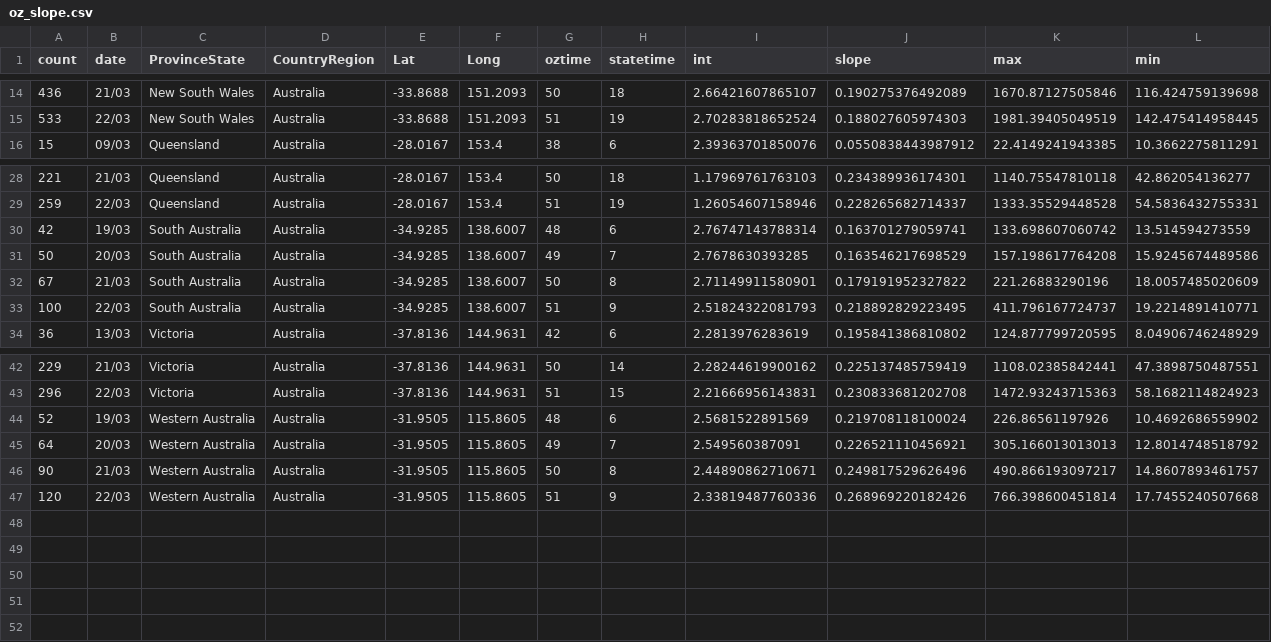
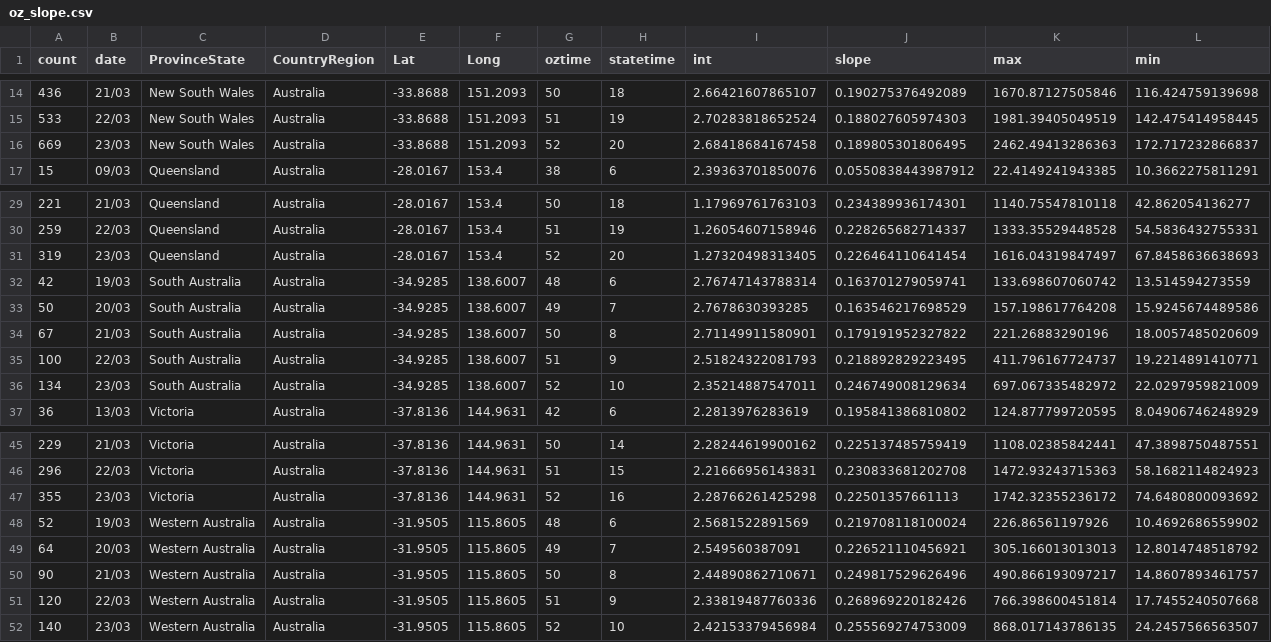
Before and after one commit to TimothyStaples/oz_covid_trajectory, a CSV file: oz_slope.csv, drawn as a sheet; only a part is shown, gaps mark what is left out; rows hold the shown columns only; the diff names each change by its address in the sheet, - before the commit and + after, or states it on an @@ line.

```diff
--- a/oz_slope.csv
+++ b/oz_slope.csv
+row 16: 669 | 23/03 | New South Wales | Australia | -33.8688 | 151.2093 | 52 | 20 | 2.68418684167458 | 0.189805301806495 | 2462.49413286363 | 172.717232866837
+row 31: 319 | 23/03 | Queensland | Australia | -28.0167 | 153.4 | 52 | 20 | 1.27320498313405 | 0.226464110641454 | 1616.04319847497 | 67.8458636638693
+row 36: 134 | 23/03 | South Australia | Australia | -34.9285 | 138.6007 | 52 | 10 | 2.35214887547011 | 0.246749008129634 | 697.067335482972 | 22.0297959821009
+row 47: 355 | 23/03 | Victoria | Australia | -37.8136 | 144.9631 | 52 | 16 | 2.28766261425298 | 0.22501357661113 | 1742.32355236172 | 74.6480800093692
+row 52: 140 | 23/03 | Western Australia | Australia | -31.9505 | 115.8605 | 52 | 10 | 2.42153379456984 | 0.255569274753009 | 868.017143786135 | 24.2457566563507
```
Also changed, not shown: comp_models.csv, comp_slope.csv, 4 other files.
